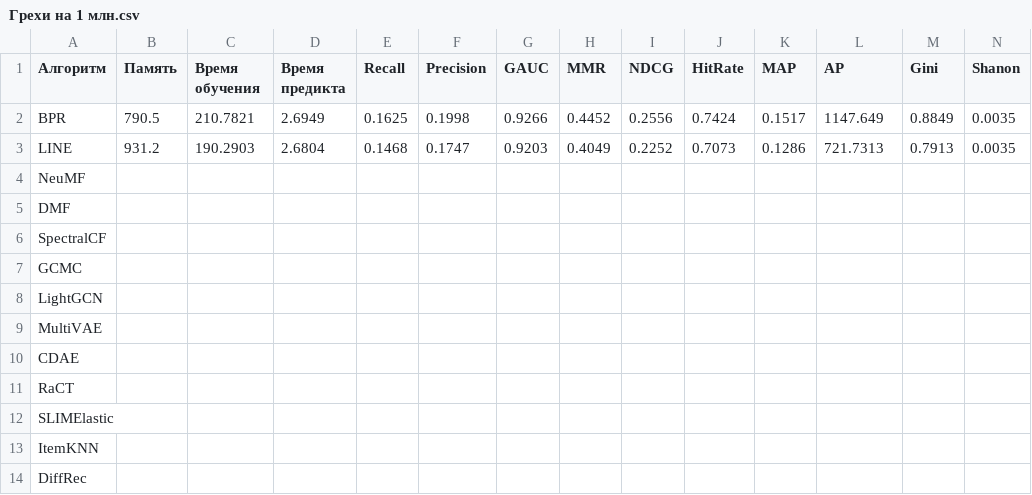
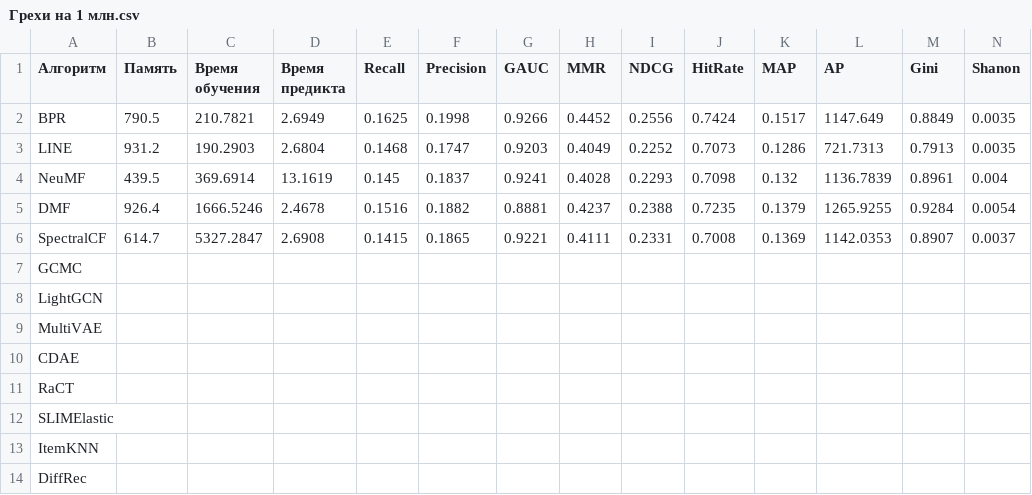
Before and after one commit to gramorEticon/dis, a CSV file: Грехи на 1 млн.csv, drawn as a sheet.

```diff
--- a/Грехи на 1 млн.csv
+++ b/Грехи на 1 млн.csv
@@ -3,5 +3,5 @@ BPR,790.5,210.7821,2.6949,0.1625,0.1998,0.9266,0.4452,0.2556,0.7424,0.1517,1147.
 LINE,931.2,190.2903,2.6804,0.1468,0.1747,0.9203,0.4049,0.2252,0.7073,0.1286,721.7313,0.7913,0.0035
-NeuMF,,,,,,,,,,,,,
-DMF,,,,,,,,,,,,,
-SpectralCF,,,,,,,,,,,,,
+NeuMF,439.5,369.6914,13.1619,0.145,0.1837,0.9241,0.4028,0.2293,0.7098,0.132,1136.7839,0.8961,0.004
+DMF,926.4,1666.5246,2.4678,0.1516,0.1882,0.8881,0.4237,0.2388,0.7235,0.1379,1265.9255,0.9284,0.0054
+SpectralCF,614.7,5327.2847,2.6908,0.1415,0.1865,0.9221,0.4111,0.2331,0.7008,0.1369,1142.0353,0.8907,0.0037
 GCMC,,,,,,,,,,,,,
```
Also changed, not shown: 6 other files.
